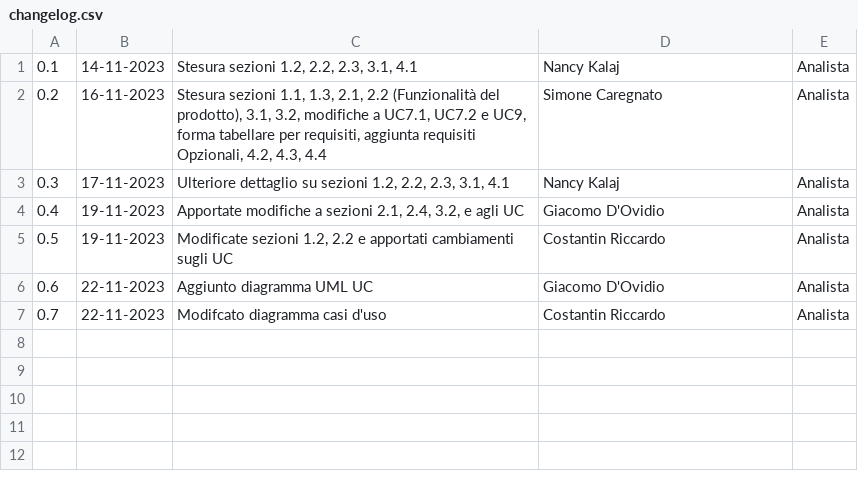
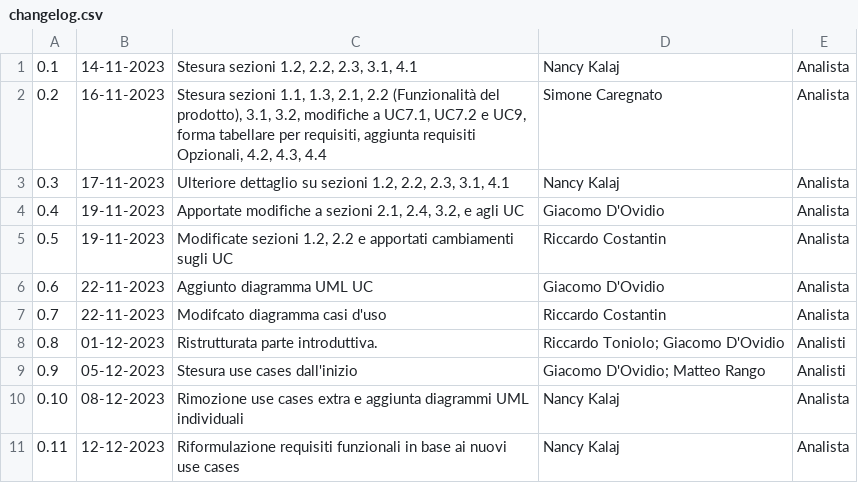
Before and after one commit to SWATEngineering/Docs, a CSV file: src/2_RTB/AnalisiDeiRequisiti/changelog.csv, drawn as a sheet; the diff names each change by its address in the sheet, - before the commit and + after, or states it on an @@ line.

Commit message:
101 restructuring adr from the ground up (#125)
Co-authored-by: kara <ssctonioloriccardo@gmail.com>
Co-authored-by: Dovid308 <giacomodovidio@gmail.com>
Co-authored-by: ranghetto <rango.matteo@icloud.com>
Co-authored-by: lonewalker0 <112616871+lonewalker0@users.noreply.github.com>

```diff
--- a/src/2_RTB/AnalisiDeiRequisiti/changelog.csv
+++ b/src/2_RTB/AnalisiDeiRequisiti/changelog.csv
-D5: Costantin Riccardo
+D5: Riccardo Costantin
-D7: Costantin Riccardo
+D7: Riccardo Costantin
+row 8: 0.8 | 01-12-2023 | Ristrutturata parte introduttiva. | Riccardo Toniolo; Giacomo D'Ovidio | Analisti
+row 9: 0.9 | 05-12-2023 | Stesura use cases dall'inizio | Giacomo D'Ovidio; Matteo Rango | Analisti
+row 10: 0.10 | 08-12-2023 | Rimozione use cases extra e aggiunta diagrammi UML individuali | Nancy Kalaj | Analista
+row 11: 0.11 | 12-12-2023 | Riformulazione requisiti funzionali in base ai nuovi use cases | Nancy Kalaj | Analista
```
Also changed, not shown: src/2_RTB/Glossario/changelog.csv, src/2_RTB/Glossario/terms.csv, 52 other files.
